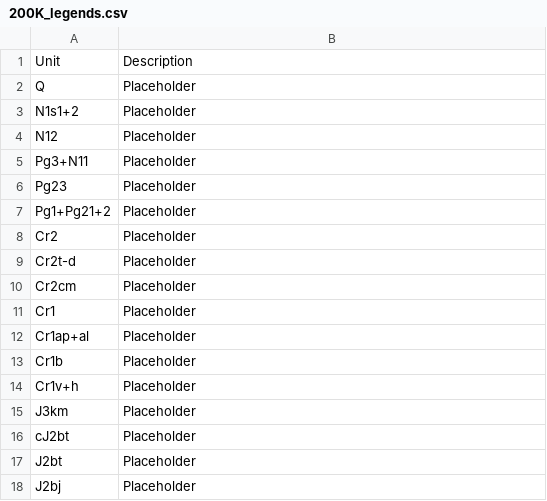
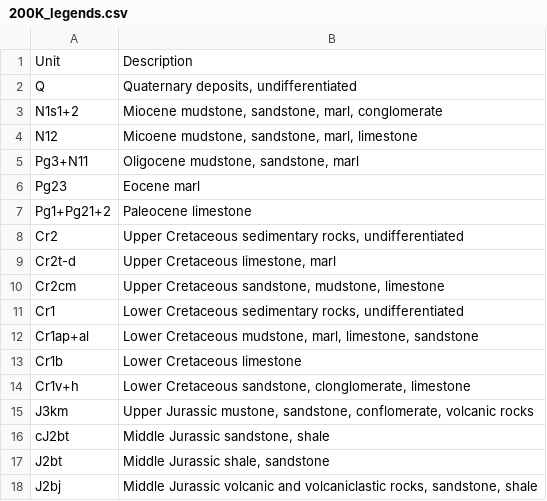
Before and after one commit to dyvasey/dataset-caucasus-gchem-2023, a CSV file: maps/map_processing/200K_legends.csv, drawn as a sheet.

Commit message:
More progress on legends

```diff
--- a/maps/map_processing/200K_legends.csv
+++ b/maps/map_processing/200K_legends.csv
@@ -1,18 +1,18 @@
 Unit,Description
-Q,Placeholder
-N1s1+2,Placeholder
-N12,Placeholder
-Pg3+N11,Placeholder
-Pg23,Placeholder
-Pg1+Pg21+2,Placeholder
-Cr2,Placeholder
-Cr2t-d,Placeholder
-Cr2cm,Placeholder
-Cr1,Placeholder
-Cr1ap+al,Placeholder
-Cr1b,Placeholder
-Cr1v+h,Placeholder
-J3km,Placeholder
-cJ2bt,Placeholder
-J2bt,Placeholder
-J2bj,Placeholder
+Q,"Quaternary deposits, undifferentiated"
+N1s1+2,"Miocene mudstone, sandstone, marl, conglomerate"
+N12,"Micoene mudstone, sandstone, marl, limestone"
+Pg3+N11,"Oligocene mudstone, sandstone, marl"
+Pg23,Eocene marl
+Pg1+Pg21+2,Paleocene limestone
+Cr2,"Upper Cretaceous sedimentary rocks, undifferentiated "
+Cr2t-d,"Upper Cretaceous limestone, marl"
+Cr2cm,"Upper Cretaceous sandstone, mudstone, limestone"
+Cr1,"Lower Cretaceous sedimentary rocks, undifferentiated"
+Cr1ap+al,"Lower Cretaceous mudstone, marl, limestone, sandstone"
+Cr1b,Lower Cretaceous limestone
+Cr1v+h,"Lower Cretaceous sandstone, clonglomerate, limestone"
+J3km,"Upper Jurassic mustone, sandstone, conflomerate, volcanic rocks"
+cJ2bt,"Middle Jurassic sandstone, shale"
+J2bt,"Middle Jurassic shale, sandstone"
+J2bj,"Middle Jurassic volcanic and volcaniclastic rocks, sandstone, shale"
```
Also changed, not shown: maps/map_processing/50K_legends.csv, 1 other file.
